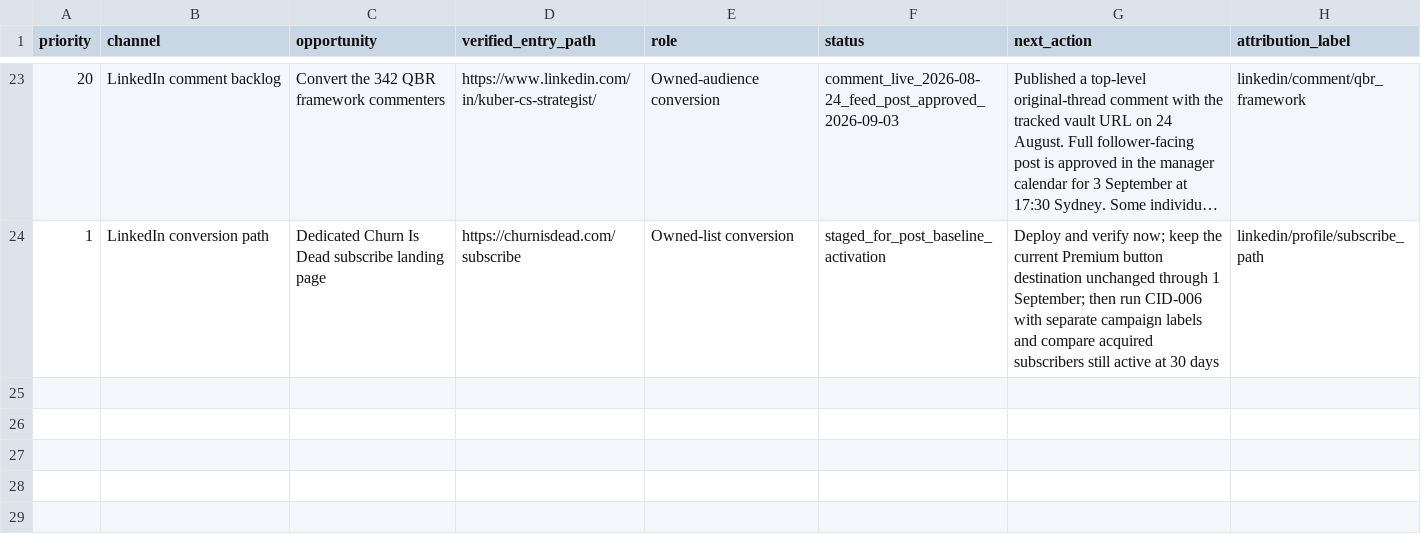
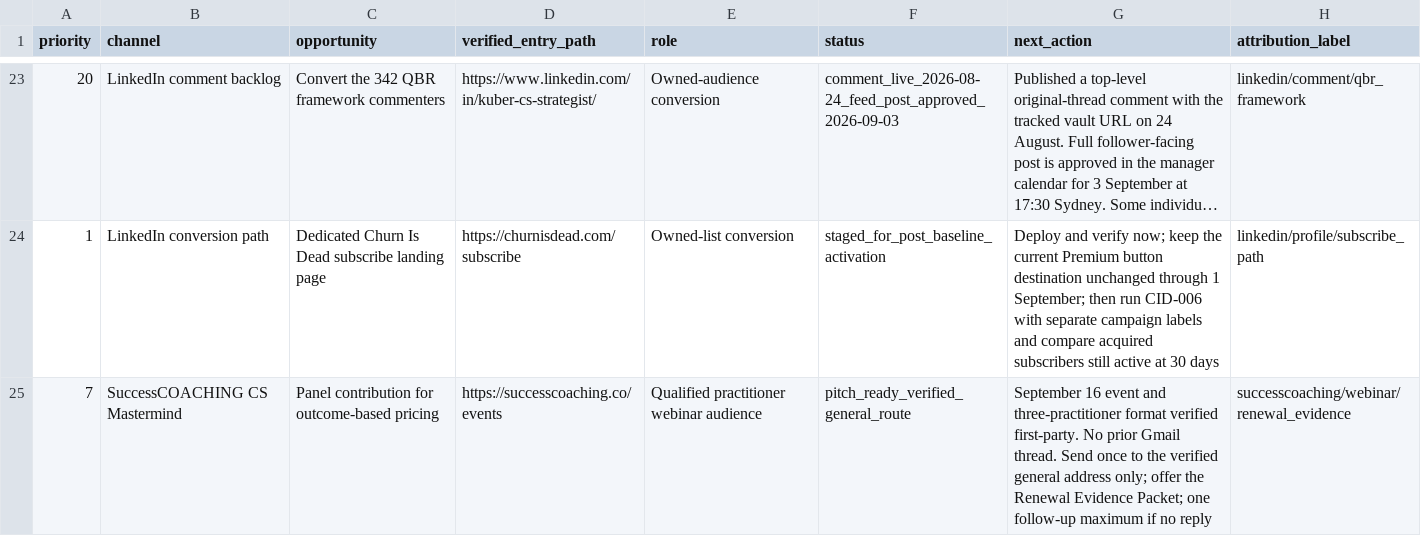
Before and after one commit to kubersethi15/churn-killers-clubhouse, a CSV file: growth/channel-pipeline.csv, drawn as a sheet; only a part is shown, gaps mark what is left out; long unchanged cells end in ….

Commit message:
growth: stage SuccessCOACHING panel route

```diff
--- a/growth/channel-pipeline.csv
+++ b/growth/channel-pipeline.csv
@@ -24 +24,2 @@ priority,channel,opportunity,verified_entry_path,role,status,next_action,attribu
 1,LinkedIn conversion path,Dedicated Churn Is Dead subscribe landing page,https://churnisdead.com/subscribe,Owned-list conversion,staged_for_post_baseline_activation,"Deploy and verify now; keep the current Premium button destination unchanged through 1 September; then run CID-006 with separate campaign labels and compare acquired subscribers still active at 30 days",linkedin/profile/subscribe_path
+7,SuccessCOACHING CS Mastermind,Panel contribution for outcome-based pricing,https://successcoaching.co/events,Qualified practitioner webinar audience,pitch_ready_verified_general_route,"September 16 event and three-practitioner format verified first-party. No prior Gmail thread. Send once to the verified general address only; offer the Renewal Evidence Packet; one follow-up maximum if no reply",successcoaching/webinar/renewal_evidence
```
Also changed, not shown: 2 other files.
